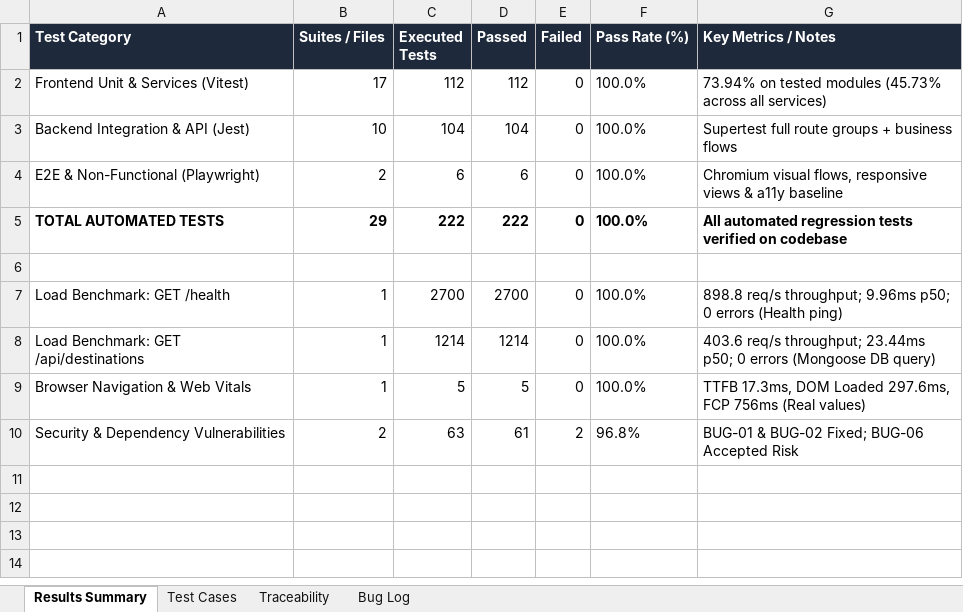
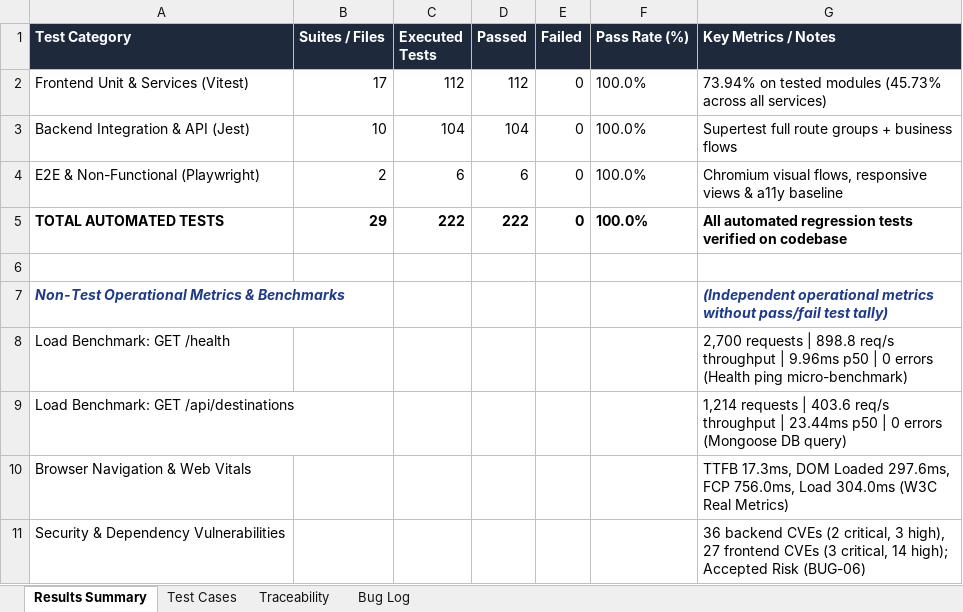
Before and after one commit to DiyaShah25/Voyana, an Excel workbook: docs/testing/submission/Voyana_Test_Cases.xlsx, sheet Results Summary, drawn as a sheet; values as stored, in another font and other column widths than the file's, no borders; addresses are those after the commit; the diff names each change by its address in the sheet, - before the commit and + after, or states it on an @@ line.

Commit message:
docs(testing): update metrics, commit hash, bug log and retake evidence screenshots

```diff
--- a/docs/testing/submission/Voyana_Test_Cases.xlsx (sheet Results Summary)
+++ b/docs/testing/submission/Voyana_Test_Cases.xlsx (sheet Results Summary)
+row 7: Non-Test Operational Metrics & Benchmarks |  |  |  |  |  | (Independent operational metrics without pass/fail test tally)
-B8:B10 (Suites / Files): 1
+B8:B10 (Suites / Files): (empty)
-C8 (Executed Tests): 2700
+C8 (Executed Tests): (empty)
-D8 (Passed): 2700
+D8 (Passed): (empty)
-E8:E10 (Failed): 0
+E8:E10 (Failed): (empty)
-F8:F10 (Pass Rate (%)): 100.0%
+F8:F10 (Pass Rate (%)): (empty)
-G8 (Key Metrics / Notes): 898.8 req/s throughput; 9.96ms p50; 0 errors (Health ping)
+G8 (Key Metrics / Notes): 2,700 requests | 898.8 req/s throughput | 9.96ms p50 | 0 errors (Health ping micro-benchmark)
-C9 (Executed Tests): 1214
+C9 (Executed Tests): (empty)
-D9 (Passed): 1214
+D9 (Passed): (empty)
-G9 (Key Metrics / Notes): 403.6 req/s throughput; 23.44ms p50; 0 errors…
+G9 (Key Metrics / Notes): 1,214 requests | 403.6 req/s throughput | 23.44ms p50 | 0 errors…
-C10 (Executed Tests): 5
+C10 (Executed Tests): (empty)
-D10 (Passed): 5
+D10 (Passed): (empty)
-G10 (Key Metrics / Notes): …297.6ms, FCP 756ms (Real values)
+G10 (Key Metrics / Notes): …297.6ms, FCP 756.0ms, Load 304.0ms (W3C Real Metrics)
-B11 (Suites / Files): 2
+B11 (Suites / Files): (empty)
-C11 (Executed Tests): 63
+C11 (Executed Tests): (empty)
-D11 (Passed): 61
+D11 (Passed): (empty)
-E11 (Failed): 2
+E11 (Failed): (empty)
-F11 (Pass Rate (%)): 96.8%
+F11 (Pass Rate (%)): (empty)
-G11 (Key Metrics / Notes): BUG-01 & BUG-02 Fixed; BUG-06 Accepted Risk
+G11 (Key Metrics / Notes): 36 backend CVEs (2 critical, 3 high), 27 frontend CVEs (3 critical, 14 high); Accepted Risk (BUG-06)
```
Also changed, not shown: sheet Bug Log, sheet Traceability, 24 other files.
